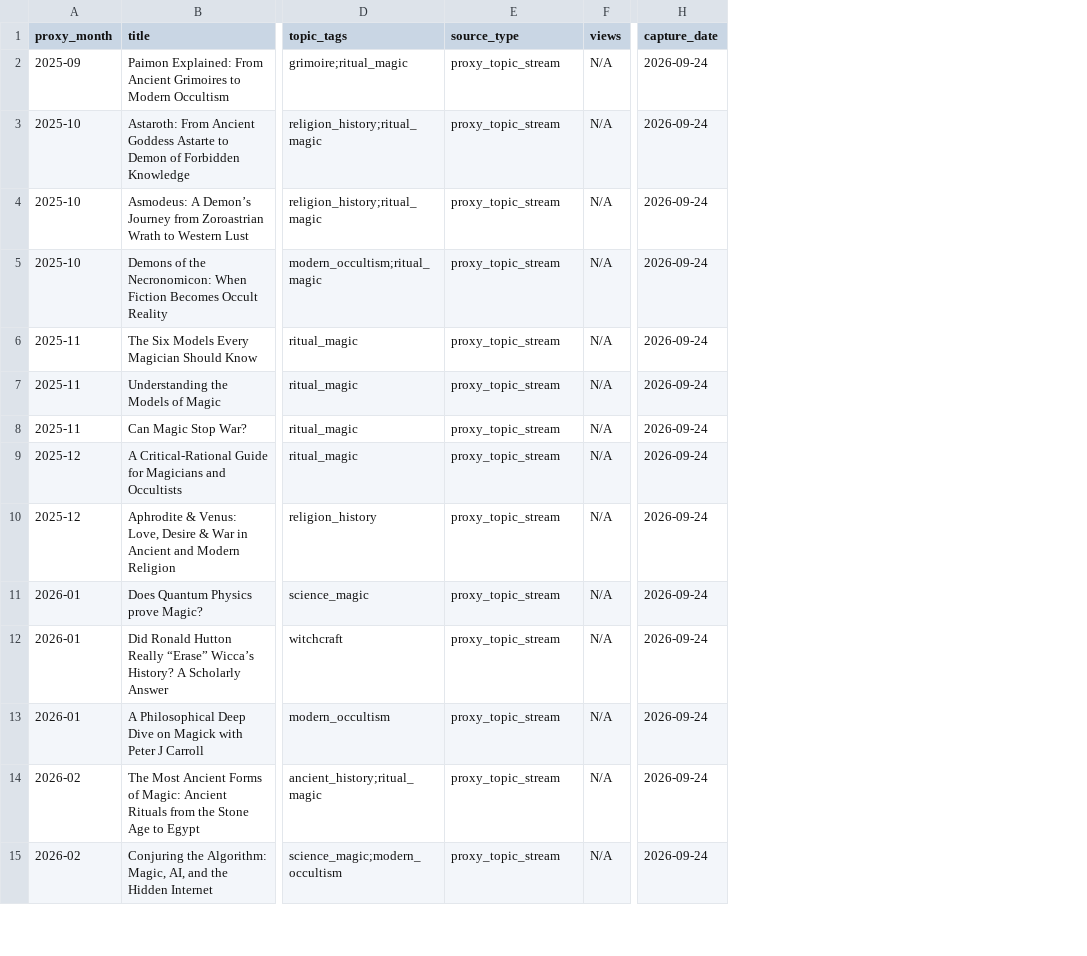
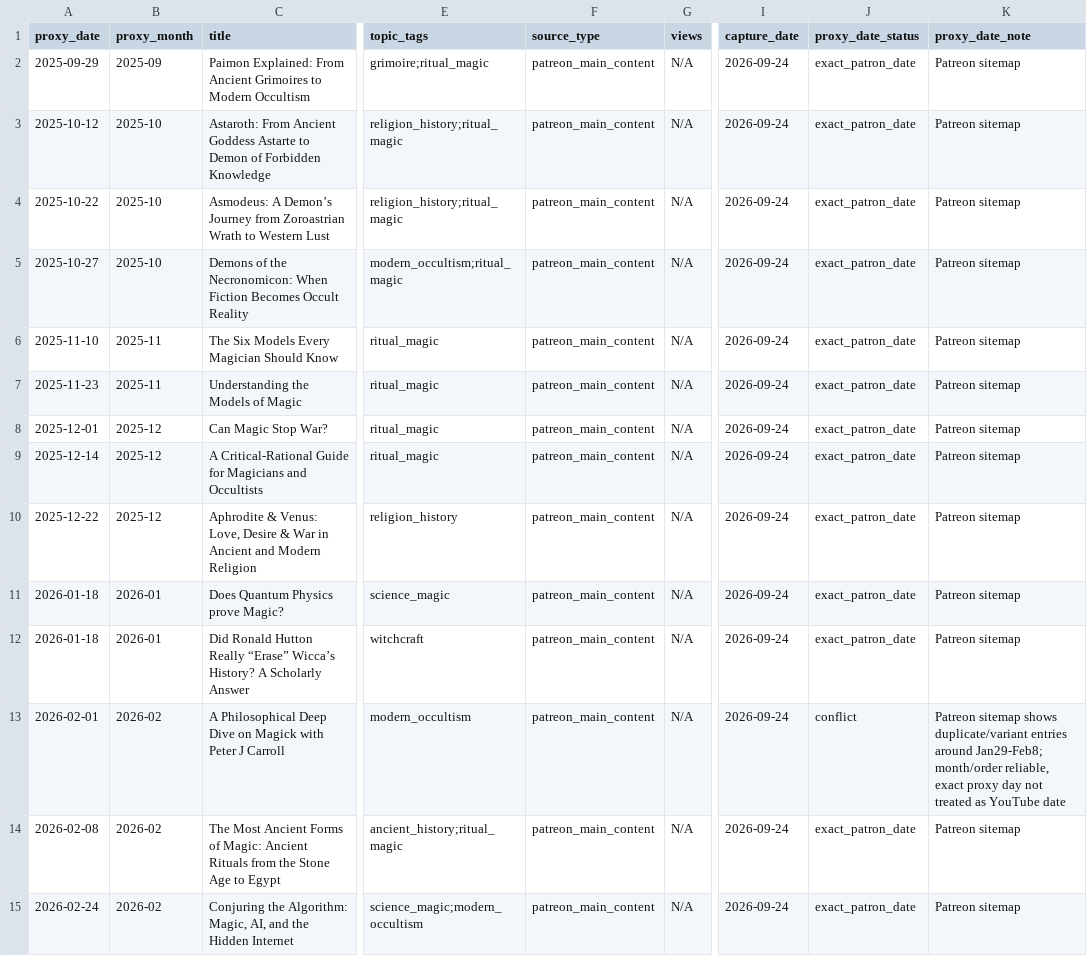
Before and after one commit to suxiaoyuan443-boop/suen-system, a CSV file: 08-动态运行/对标数据/AngelaPuca-题目代理.csv, drawn as a sheet; only a part is shown, gaps mark what is left out; addresses are those after the commit; the diff covers the shown part only; the diff names each change by its address in the sheet, - before the commit and + after, or states it on an @@ line.

Commit message:
benchmark data: add exact proxy dates and ambiguity flags to Angela topic stream

```diff
--- a/08-动态运行/对标数据/AngelaPuca-题目代理.csv
+++ b/08-动态运行/对标数据/AngelaPuca-题目代理.csv
+column A (proxy_date), rows 2-15: 2025-09-29 | 2025-10-12 | 2025-10-22 | 2025-10-27 | 2025-11-10 | 2025-11-23 | 2025-12-01 | 2025-12-14 | 2025-12-22 | 2026-01-18 | 2026-01-18 | 2026-02-01 | 2026-02-08 | 2026-02-24
+column J (proxy_date_status), rows 2-15: exact_patron_date | exact_patron_date | exact_patron_date | exact_patron_date | exact_patron_date | exact_patron_date | exact_patron_date | exact_patron_date | exact_patron_date | exact_patron_date | exact_patron_date | conflict | exact_patron_date | exact_patron_date
+column K (proxy_date_note), rows 2-15: Patreon sitemap | Patreon sitemap | Patreon sitemap | Patreon sitemap | Patreon sitemap | Patreon sitemap | Patreon sitemap | Patreon sitemap | Patreon sitemap | Patreon sitemap | Patreon sitemap | Patreon sitemap shows duplicate/variant entries around Jan29-Feb8; month/order reliable, exact proxy day not treated as YouTube date | Patreon sitemap | Patreon sitemap
-F2:F15 (source_type): proxy_topic_stream
+F2:F15 (source_type): patreon_main_content
-B8 (proxy_month): 2025-11
+B8 (proxy_month): 2025-12
-B13 (proxy_month): 2026-01
+B13 (proxy_month): 2026-02
```
Also changed, not shown: 24 edited cells elsewhere in this file.
